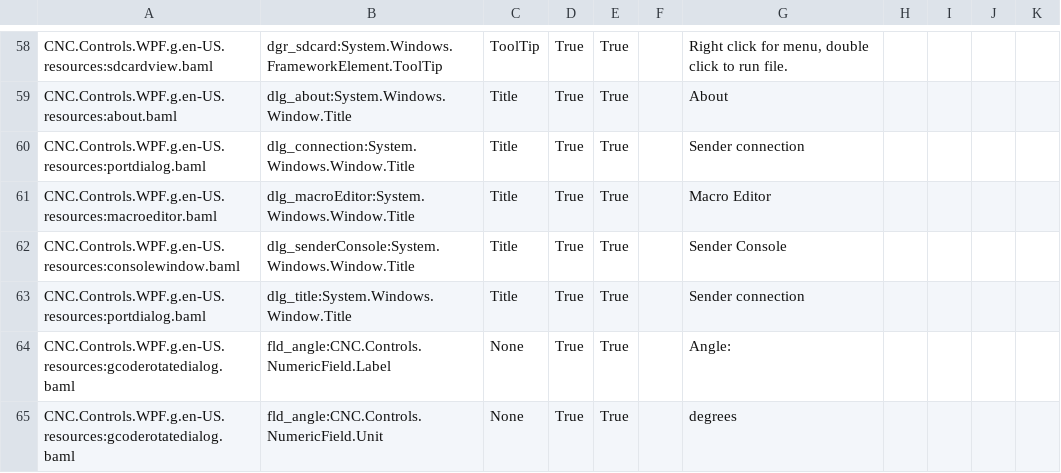
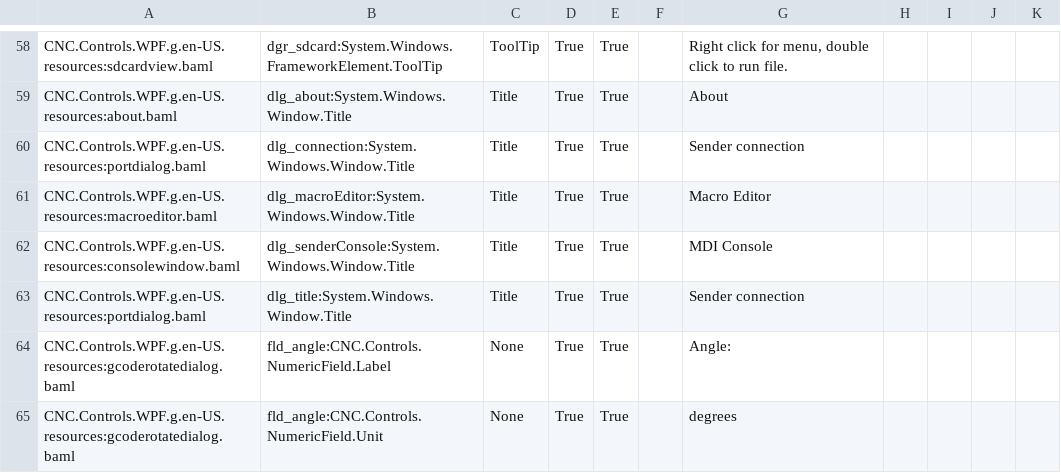
Before and after one commit to ioSenderV2/ioSender, a CSV file: Locale/en-US/csv/CNC.Controls.WPF.resources.en-US.csv, drawn as a sheet; only a part is shown, gaps mark what is left out.

```diff
--- a/Locale/en-US/csv/CNC.Controls.WPF.resources.en-US.csv
+++ b/Locale/en-US/csv/CNC.Controls.WPF.resources.en-US.csv
@@ -61,3 +61,3 @@ CNC.Controls.WPF.g.en-US.resources:portdialog.baml,dlg_connection:System.Windows
 CNC.Controls.WPF.g.en-US.resources:macroeditor.baml,dlg_macroEditor:System.Windows.Window.Title,Title,True,True,,Macro Editor
-CNC.Controls.WPF.g.en-US.resources:consolewindow.baml,dlg_senderConsole:System.Windows.Window.Title,Title,True,True,,Sender Console
+CNC.Controls.WPF.g.en-US.resources:consolewindow.baml,dlg_senderConsole:System.Windows.Window.Title,Title,True,True,,MDI Console
 CNC.Controls.WPF.g.en-US.resources:portdialog.baml,dlg_title:System.Windows.Window.Title,Title,True,True,,Sender connection
```
Also changed, not shown: Locale/pt-BR/csv/CNC.Controls.WPF.resources.pt-BR.csv, 1 other file.
